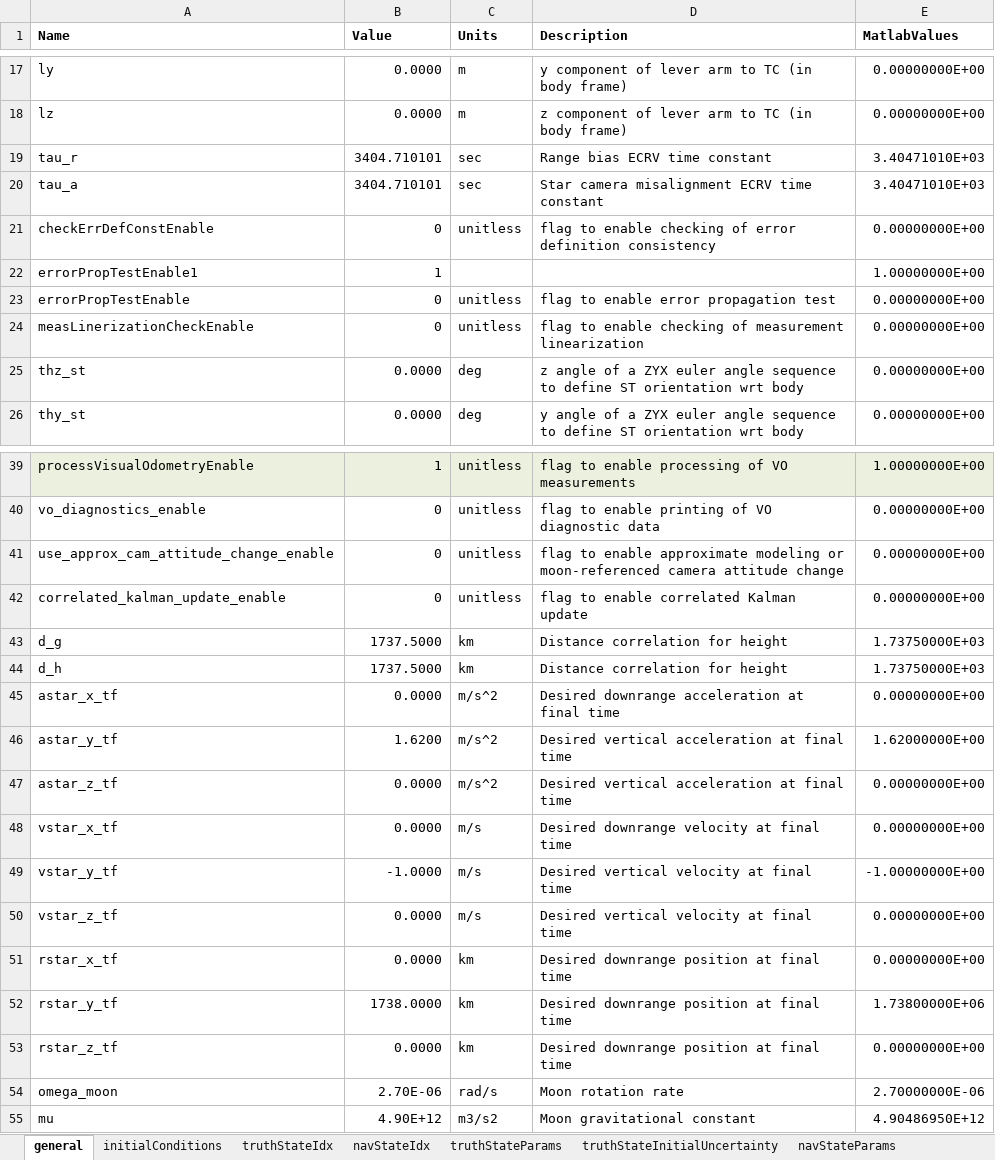
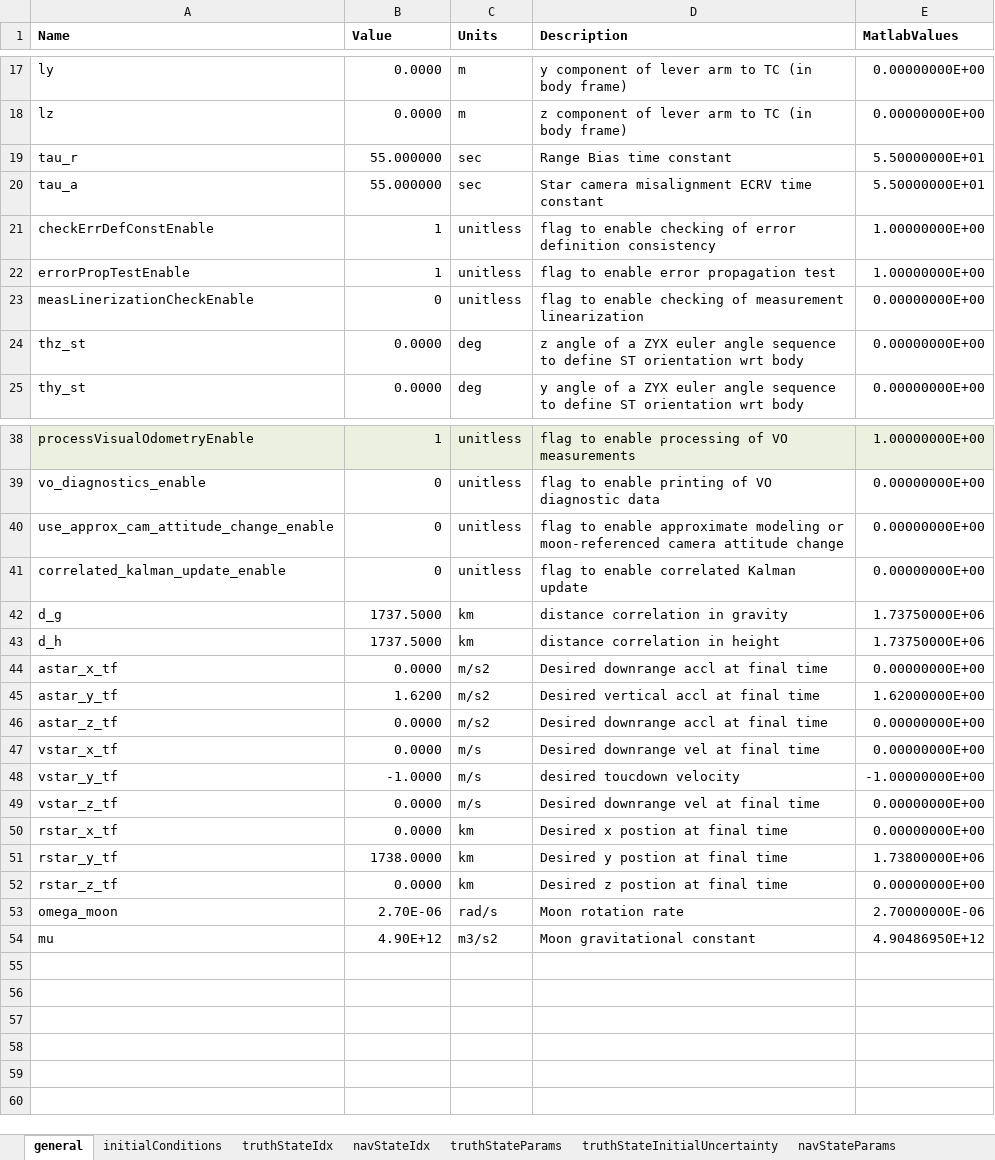
Before and after one commit to evpitts/Pitts_MAE7560, an Excel workbook: config.xlsx, sheet general, drawn as a sheet; only a part is shown, gaps mark what is left out; values as stored, in another font and other column widths than the file's, no borders; removed rows and columns are numbered as before the commit, all else as after; the diff names each change by its address in the sheet, - before the commit and + after, or states it on an @@ line.

Commit message:
Finishing the non-linear error modeling and cleaning up files

```diff
--- a/config.xlsx (sheet general)
+++ b/config.xlsx (sheet general)
-B19:B20 (Value): 3404.710101
+B19:B20 (Value): 55.000000
-D19 (Description): Range bias ECRV time constant
+D19 (Description): Range Bias time constant
-E19:E20 (MatlabValues): 3.40471010E+03
+E19:E20 (MatlabValues): 5.50000000E+01
-B21 (Value): 0
+B21 (Value): 1
-E21 (MatlabValues): 0.00000000E+00
+E21 (MatlabValues): 1.00000000E+00
-row 22: errorPropTestEnable1 | 1 |  |  | 1.00000000E+00
-B22 (Value): 0
+B22 (Value): 1
-E22 (MatlabValues): 0.00000000E+00
+E22 (MatlabValues): 1.00000000E+00
-D42 (Description): Distance correlation for height
+D42 (Description): distance correlation in gravity
-E42:E43 (MatlabValues): 1.73750000E+03
+E42:E43 (MatlabValues): 1.73750000E+06
-D43 (Description): Distance correlation for height
+D43 (Description): distance correlation in height
-C44:C46 (Units): m/s^2
+C44:C46 (Units): m/s2
-D44 (Description): Desired downrange acceleration at final time
+D44 (Description): Desired downrange accl at final time
-D45 (Description): Desired vertical acceleration at final time
+D45 (Description): Desired vertical accl at final time
-D46 (Description): Desired vertical acceleration at final time
+D46 (Description): Desired downrange accl at final time
-D47 (Description): Desired downrange velocity at final time
+D47 (Description): Desired downrange vel at final time
-D48 (Description): Desired vertical velocity at final time
+D48 (Description): desired toucdown velocity
-D49 (Description): Desired vertical velocity at final time
+D49 (Description): Desired downrange vel at final time
-D50 (Description): Desired downrange position at final time
+D50 (Description): Desired x postion at final time
-D51 (Description): Desired downrange position at final time
+D51 (Description): Desired y postion at final time
-D52 (Description): Desired downrange position at final time
+D52 (Description): Desired z postion at final time
```
Also changed, not shown: sheet initialConditions, sheet errorInjection, sheet Constants, sheet truthStateIdx, formulas that keep their value, 7 other files.
